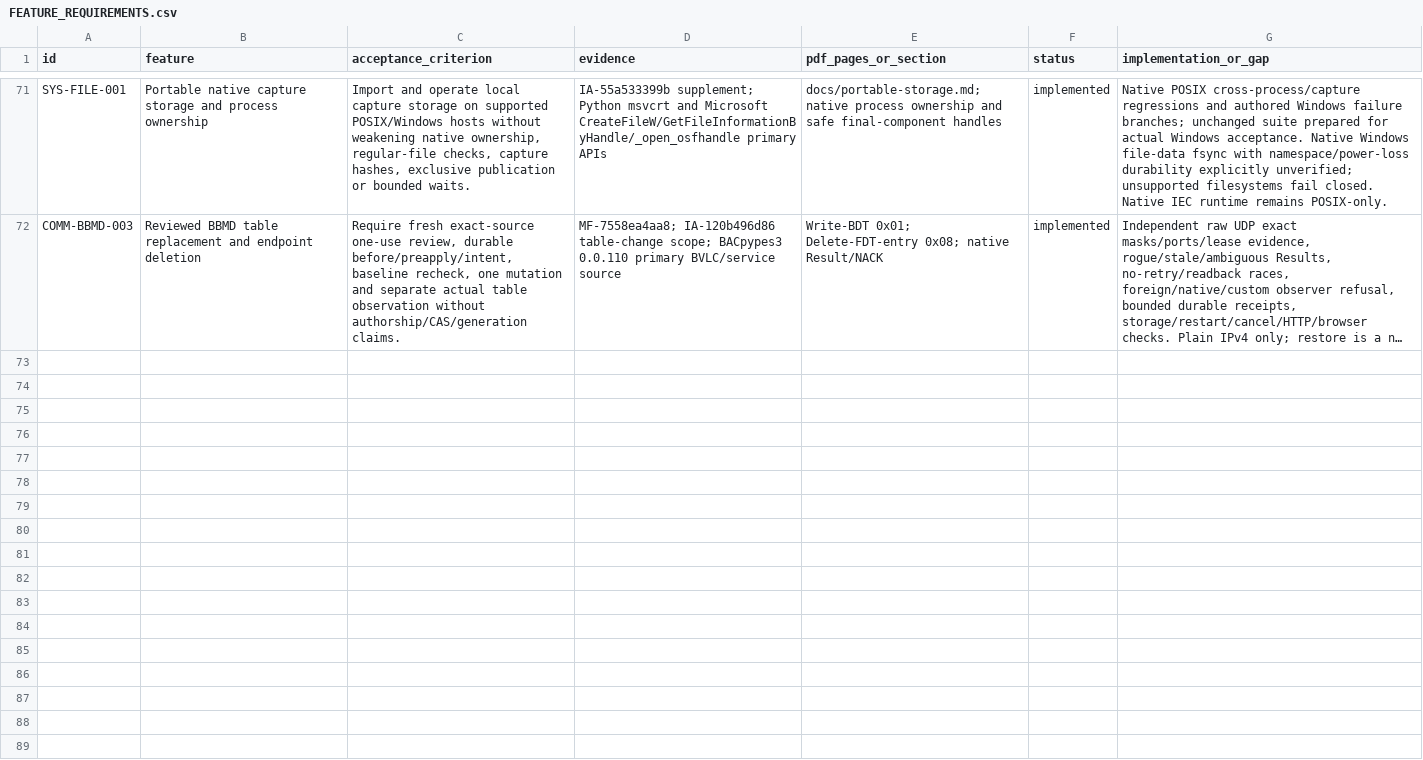
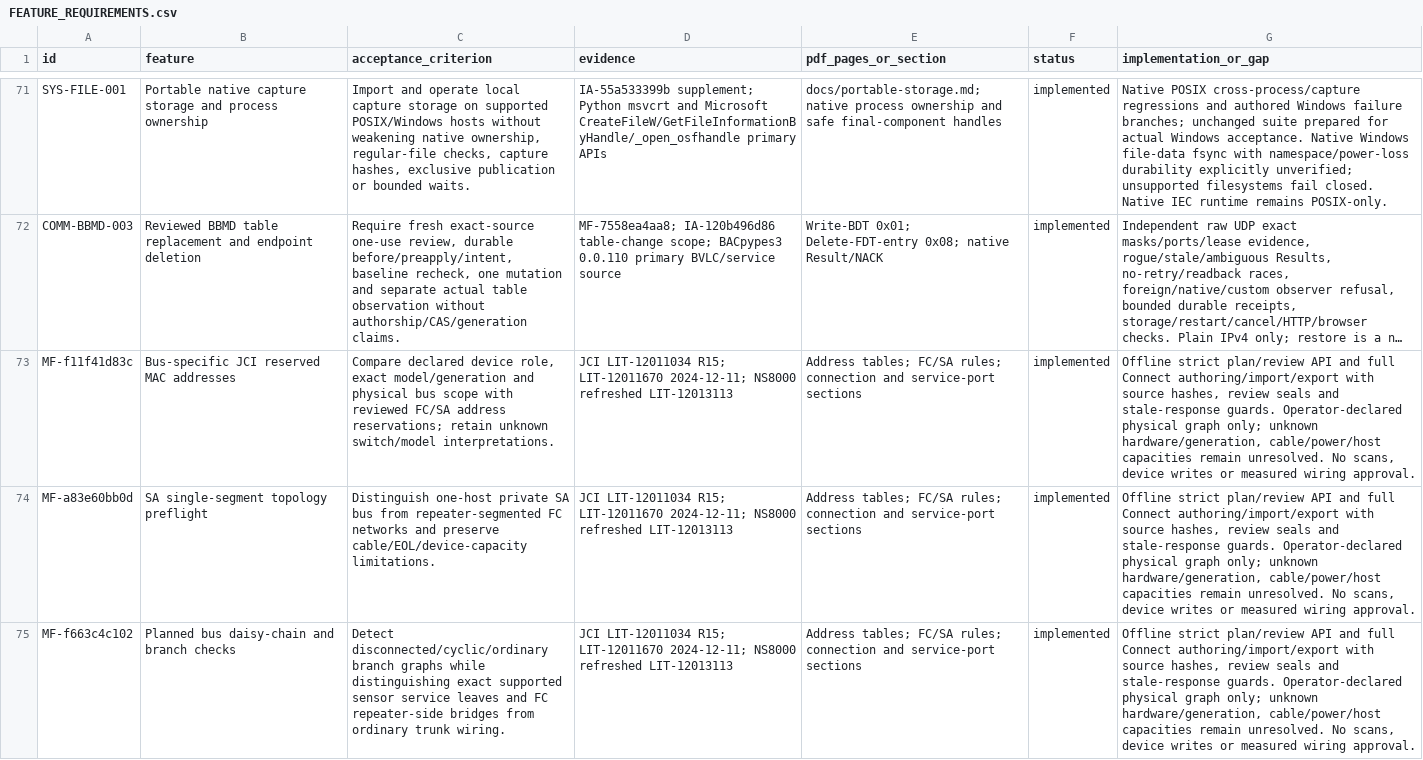
Before and after one commit to JimBoHa/BMS_Programming_Tool, a CSV file: docs/FEATURE_REQUIREMENTS.csv, drawn as a sheet; only a part is shown, gaps mark what is left out; long unchanged cells end in …; the diff names each change by its address in the sheet, - before the commit and + after, or states it on an @@ line.

Commit message:
Add JCI bus address and topology preflight plans

```diff
--- a/docs/FEATURE_REQUIREMENTS.csv
+++ b/docs/FEATURE_REQUIREMENTS.csv
+row 73: MF-f11f41d83c | Bus-specific JCI reserved MAC addresses | Compare declared device role, exact model/generation and physical bus scope with reviewed FC/SA address reservations; retain unknown switch/model interpretations. | JCI LIT-12011034 R15; LIT-12011670 2024-12-11; NS8000 refreshed LIT-12013113 | Address tables; FC/SA rules; connection and service-port sections | implemented | Offline strict plan/review API and full Connect authoring/import/export with source hashes, review seals and stale-response guards. Operator-declared physical graph only; unknown hardware/generation, cable/power/host capacities remain unresolved. No scans, device writes or measured wiring approval.
+row 74: MF-a83e60bb0d | SA single-segment topology preflight | Distinguish one-host private SA bus from repeater-segmented FC networks and preserve cable/EOL/device-capacity limitations. | JCI LIT-12011034 R15; LIT-12011670 2024-12-11; NS8000 refreshed LIT-12013113 | Address tables; FC/SA rules; connection and service-port sections | implemented | Offline strict plan/review API and full Connect authoring/import/export with source hashes, review seals and stale-response guards. Operator-declared physical graph only; unknown hardware/generation, cable/power/host capacities remain unresolved. No scans, device writes or measured wiring approval.
+row 75: MF-f663c4c102 | Planned bus daisy-chain and branch checks | Detect disconnected/cyclic/ordinary branch graphs while distinguishing exact supported sensor service leaves and FC repeater-side bridges from ordinary trunk wiring. | JCI LIT-12011034 R15; LIT-12011670 2024-12-11; NS8000 refreshed LIT-12013113 | Address tables; FC/SA rules; connection and service-port sections | implemented | Offline strict plan/review API and full Connect authoring/import/export with source hashes, review seals and stale-response guards. Operator-declared physical graph only; unknown hardware/generation, cable/power/host capacities remain unresolved. No scans, device writes or measured wiring approval.
```
Also changed, not shown: 11 other files.
